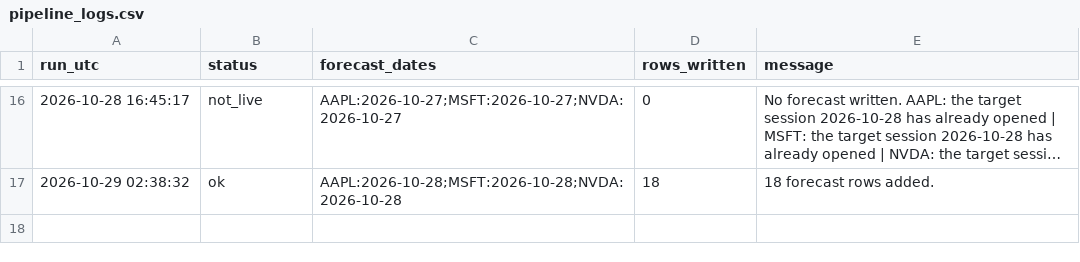
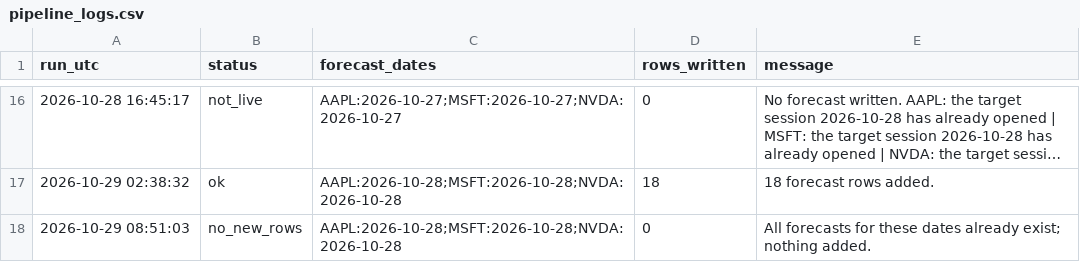
Before and after one commit to Stevvn23/stock-market-prediction, a CSV file: data/predictions/pipeline_logs.csv, drawn as a sheet; only a part is shown, gaps mark what is left out; long unchanged cells end in ….

```diff
--- a/data/predictions/pipeline_logs.csv
+++ b/data/predictions/pipeline_logs.csv
@@ -17 +17,2 @@ run_utc,status,forecast_dates,rows_written,message
 2026-10-29 02:38:32,ok,AAPL:2026-10-28;MSFT:2026-10-28;NVDA:2026-10-28,18,18 forecast rows added.
+2026-10-29 08:51:03,no_new_rows,AAPL:2026-10-28;MSFT:2026-10-28;NVDA:2026-10-28,0,All forecasts for these dates already exist; nothing added.
```
Also changed, not shown: 1 other file.
